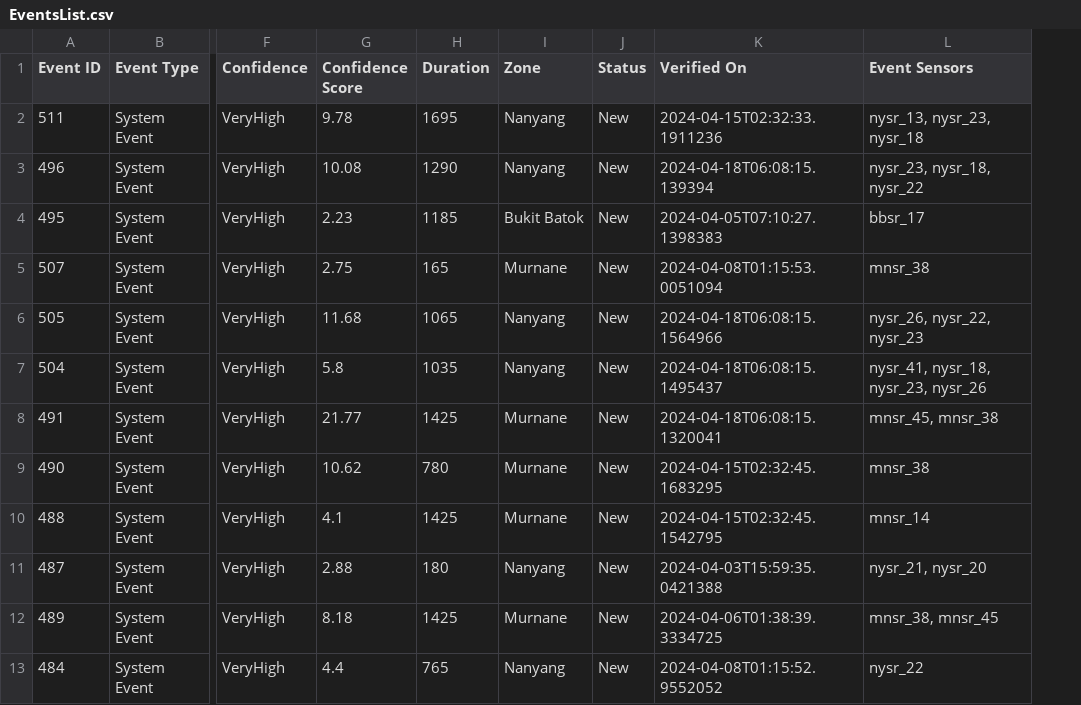
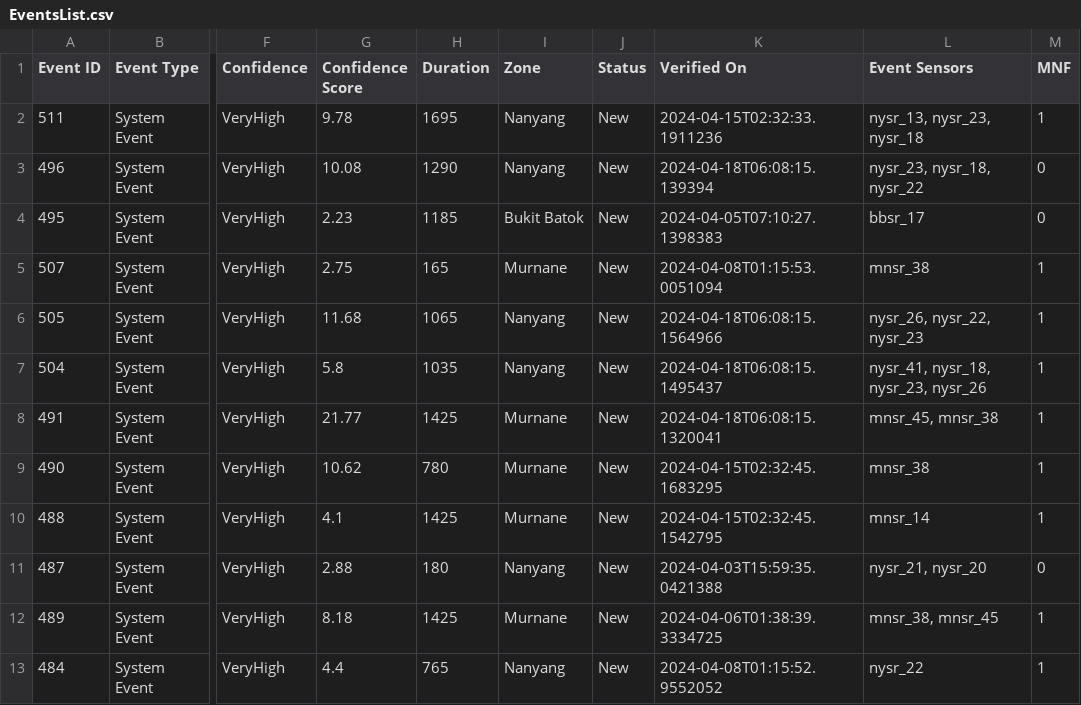
Before and after one commit to alvin21mfmlai/ResearchCodes, a CSV file: ALF_ModelEvaluation/EventsList.csv, drawn as a sheet; only a part is shown, gaps mark what is left out; the diff names each change by its address in the sheet, - before the commit and + after, or states it on an @@ line.

Commit message:
Add files via upload

```diff
--- a/ALF_ModelEvaluation/EventsList.csv
+++ b/ALF_ModelEvaluation/EventsList.csv
+column M (MNF), rows 2-13: 1 | 0 | 0 | 1 | 1 | 1 | 1 | 1 | 1 | 0 | 1 | 1
```
